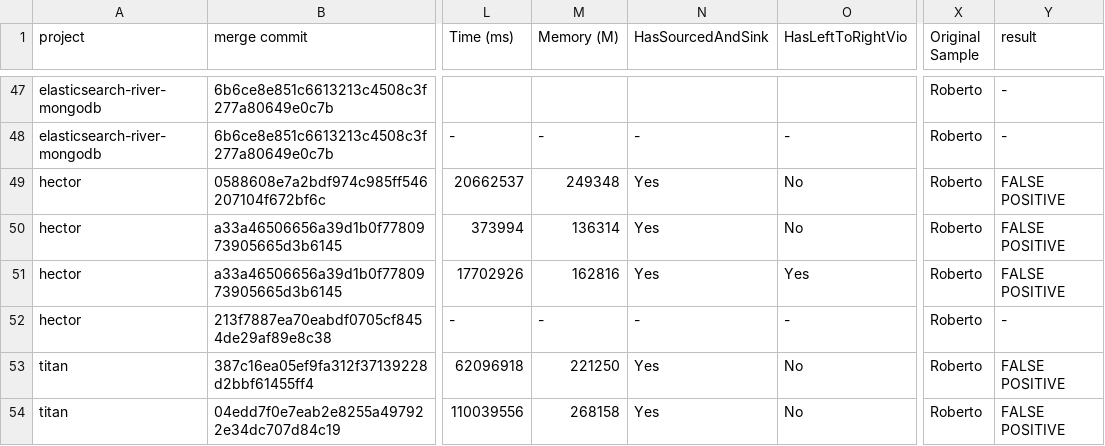
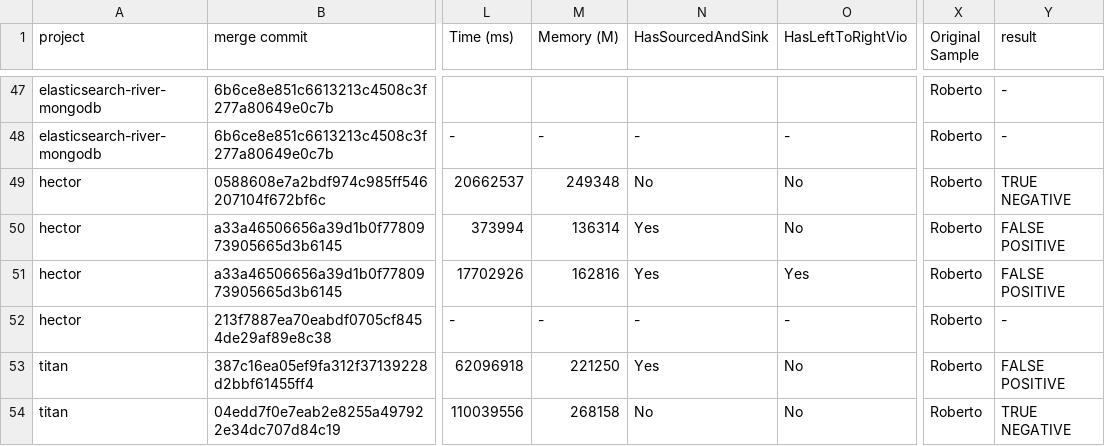
Before and after one commit to galilasmb/joana_generating_results, a CSV file: results.csv, drawn as a sheet; only a part is shown, gaps mark what is left out; the diff covers the shown part only; the diff names each change by its address in the sheet, - before the commit and + after, or states it on an @@ line.

Commit message:
adjusting results

```diff
--- a/results.csv
+++ b/results.csv
-N49 (HasSourcedAndSink): Yes
+N49 (HasSourcedAndSink): No
-Y49 (result): FALSE POSITIVE
+Y49 (result): TRUE NEGATIVE
-N54 (HasSourcedAndSink): Yes
+N54 (HasSourcedAndSink): No
-Y54 (result): FALSE POSITIVE
+Y54 (result): TRUE NEGATIVE
```
Also changed, not shown: 22 edited cells elsewhere in this file, 11 other files.
